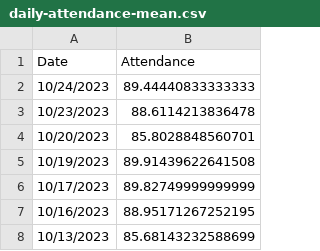
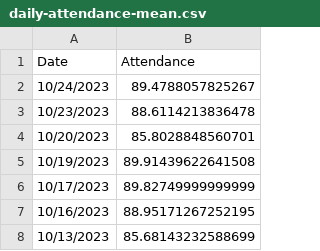
Before and after one commit to couchand/nyc-doe-covid-interventions, a CSV file: csv/daily-attendance-mean.csv, drawn as a sheet; only a part is shown.

```diff
--- a/csv/daily-attendance-mean.csv
+++ b/csv/daily-attendance-mean.csv
@@ -1,3 +1,3 @@
 Date,Attendance
-10/24/2023,89.44440833333333
+10/24/2023,89.4788057825267
 10/23/2023,88.6114213836478
```
